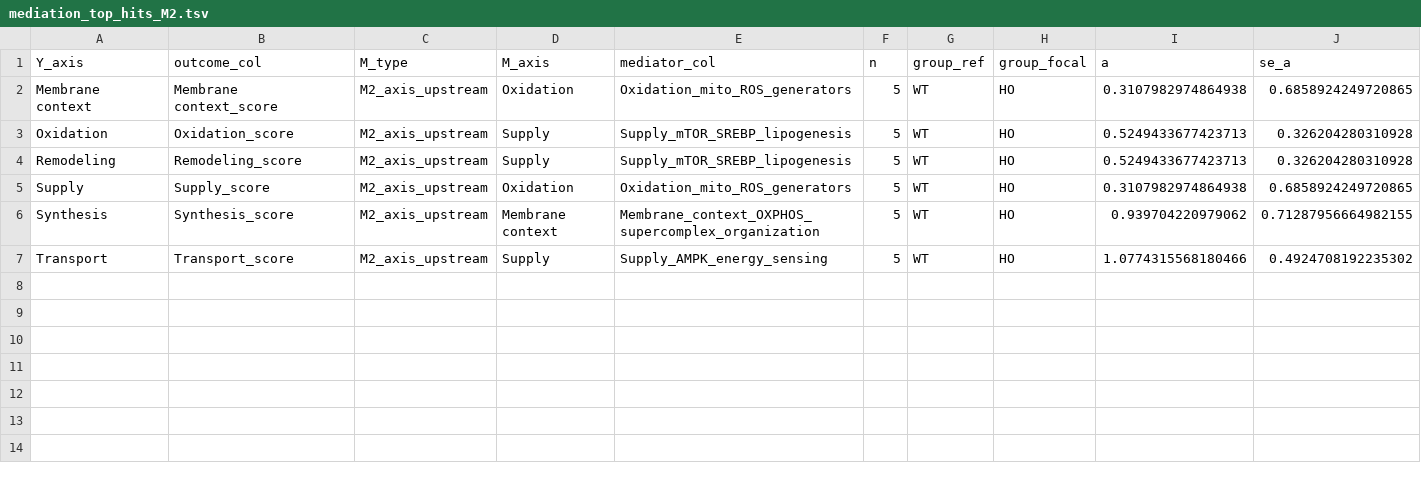
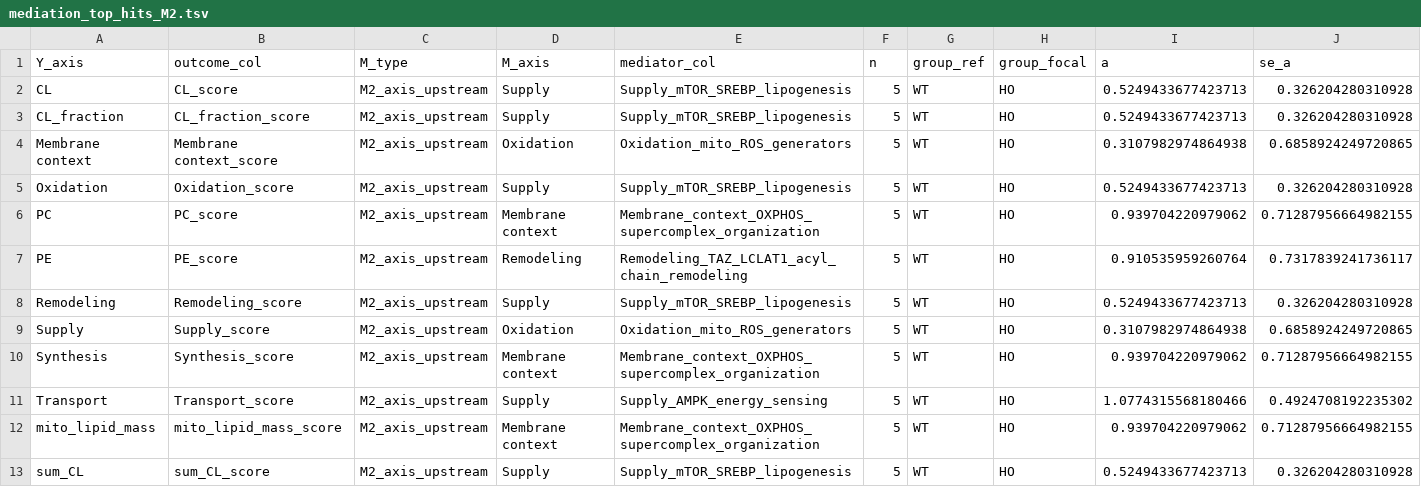
Before and after one commit to gbm19950414-ux/Multi-omics-Analysis-Pipeline, a TSV file: results/multiomics/tables/mediation/mediation_top_hits_M2.tsv, drawn as a sheet; only a part is shown; rows hold the shown columns only; the diff names each change by its address in the sheet, - before the commit and + after, or states it on an @@ line.

```diff
--- a/results/multiomics/tables/mediation/mediation_top_hits_M2.tsv
+++ b/results/multiomics/tables/mediation/mediation_top_hits_M2.tsv
+row 2: CL | CL_score | M2_axis_upstream | Supply | Supply_mTOR_SREBP_lipogenesis | 5 | WT | HO | 0.5249433677423713 | 0.326204280310928
+row 3: CL_fraction | CL_fraction_score | M2_axis_upstream | Supply | Supply_mTOR_SREBP_lipogenesis | 5 | WT | HO | 0.5249433677423713 | 0.326204280310928
+row 6: PC | PC_score | M2_axis_upstream | Membrane context | Membrane_context_OXPHOS_supercomplex_organization | 5 | WT | HO | 0.939704220979062 | 0.71287956664982155
+row 7: PE | PE_score | M2_axis_upstream | Remodeling | Remodeling_TAZ_LCLAT1_acyl_chain_remodeling | 5 | WT | HO | 0.910535959260764 | 0.7317839241736117
+row 12: mito_lipid_mass | mito_lipid_mass_score | M2_axis_upstream | Membrane context | Membrane_context_OXPHOS_supercomplex_organization | 5 | WT | HO | 0.939704220979062 | 0.71287956664982155
+row 13: sum_CL | sum_CL_score | M2_axis_upstream | Supply | Supply_mTOR_SREBP_lipogenesis | 5 | WT | HO | 0.5249433677423713 | 0.326204280310928
```
Also changed, not shown: results/multiomics/tables/mediation/mediation_figure7D_membrane_axis_eph_downstream.tsv, results/multiomics/tables/mediation/mediation_summary.tsv, 24 other files.
